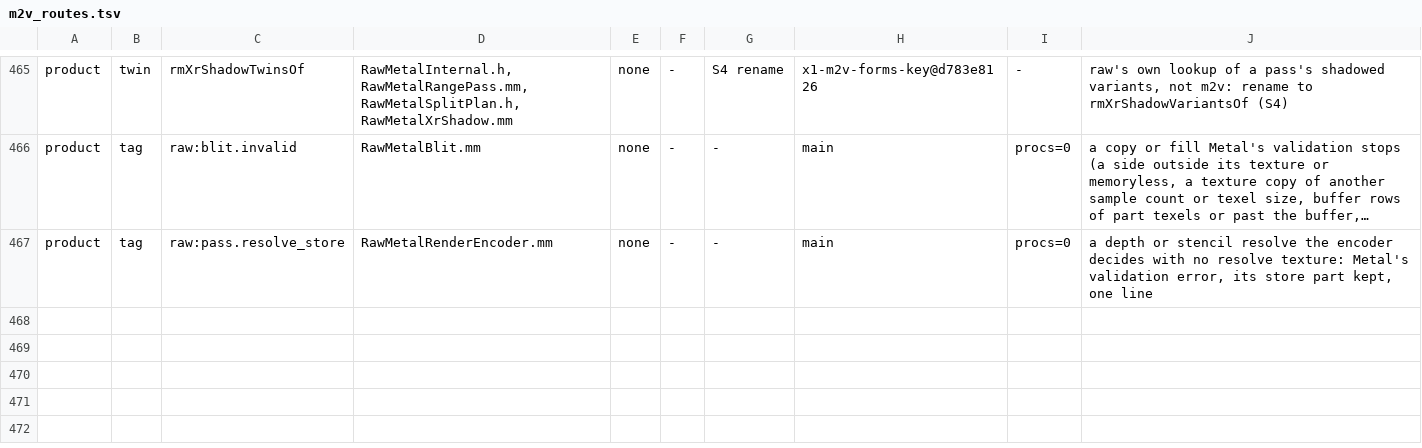
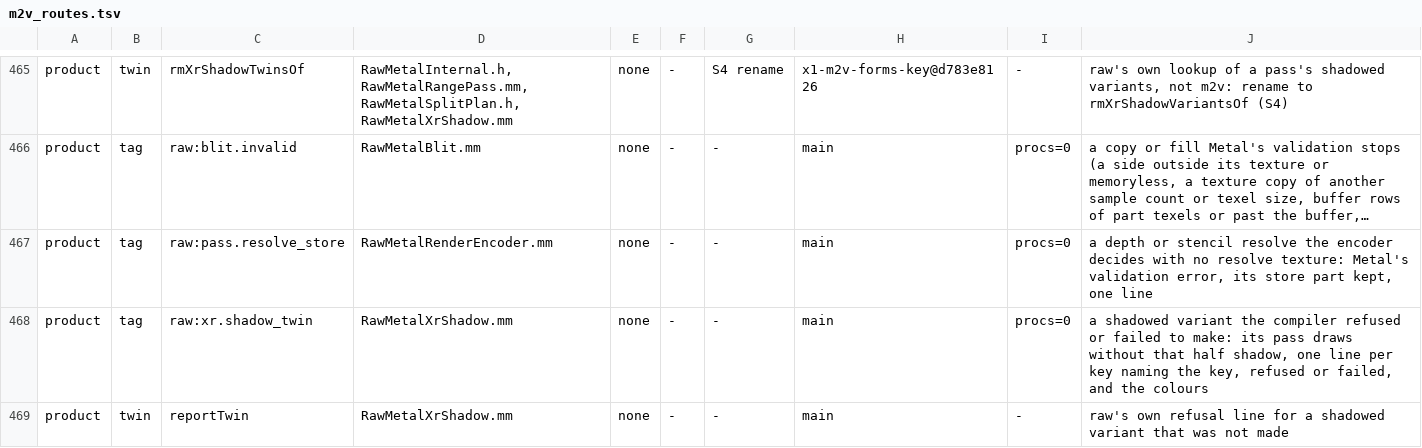
Before and after one commit to D-Radish76/ios-on-switch-lmao, a TSV file: drivers/TegraGM20BMetal/raw/plan/m2v_routes.tsv, drawn as a sheet; only a part is shown, gaps mark what is left out; long unchanged cells end in …; the diff names each change by its address in the sheet, - before the commit and + after, or states it on an @@ line.

Commit message:
XR shadow: a shadowed variant that loads no colour keeps its interlocked form
Direct::make remade a twin whose program only stores to the half shadow (unblended writers: plane_color,
primitive_color, texel_values) through the barrier form, because loadsSurface() is false for it. The barrier
device has no interlock, so the translation declared no shadow binding and the bind step refused the variant
(NeedsVariant, extended_shadows {0}). The half shadow is a storage write with no ROP form, so only the interlock
orders it: with textures.xrShadows set the twin keeps its interlocked form and a "storage form" refusal is not
retried through the barrier.

A twin the compiler refuses or fails to make logs one line per key in every build (raw:xr.shadow_twin), in
place of one os_log per process. rmXrShadowFill keeps its codes' copies in the range encode's codes_, so they
live as long as the command buffer that names them.

```diff
--- a/drivers/TegraGM20BMetal/raw/plan/m2v_routes.tsv
+++ b/drivers/TegraGM20BMetal/raw/plan/m2v_routes.tsv
+row 468: product | tag | raw:xr.shadow_twin | RawMetalXrShadow.mm | none | - | - | main | procs=0 | a shadowed variant the compiler refused or failed to make: its pass draws without that half shadow, one line per key naming the key, refused or failed, and the colours
+row 469: product | twin | reportTwin | RawMetalXrShadow.mm | none | - | - | main | - | raw's own refusal line for a shadowed variant that was not made
```
Also changed, not shown: 7 other files.
